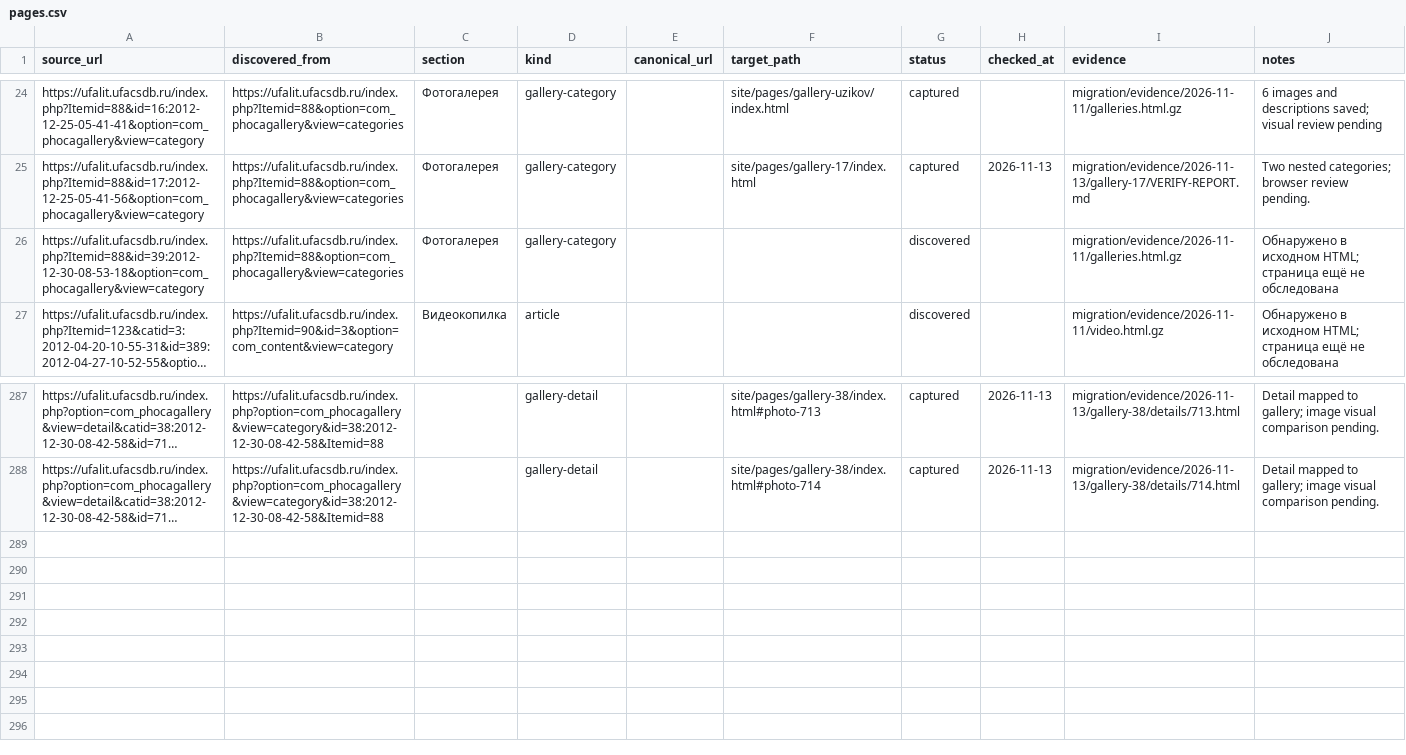
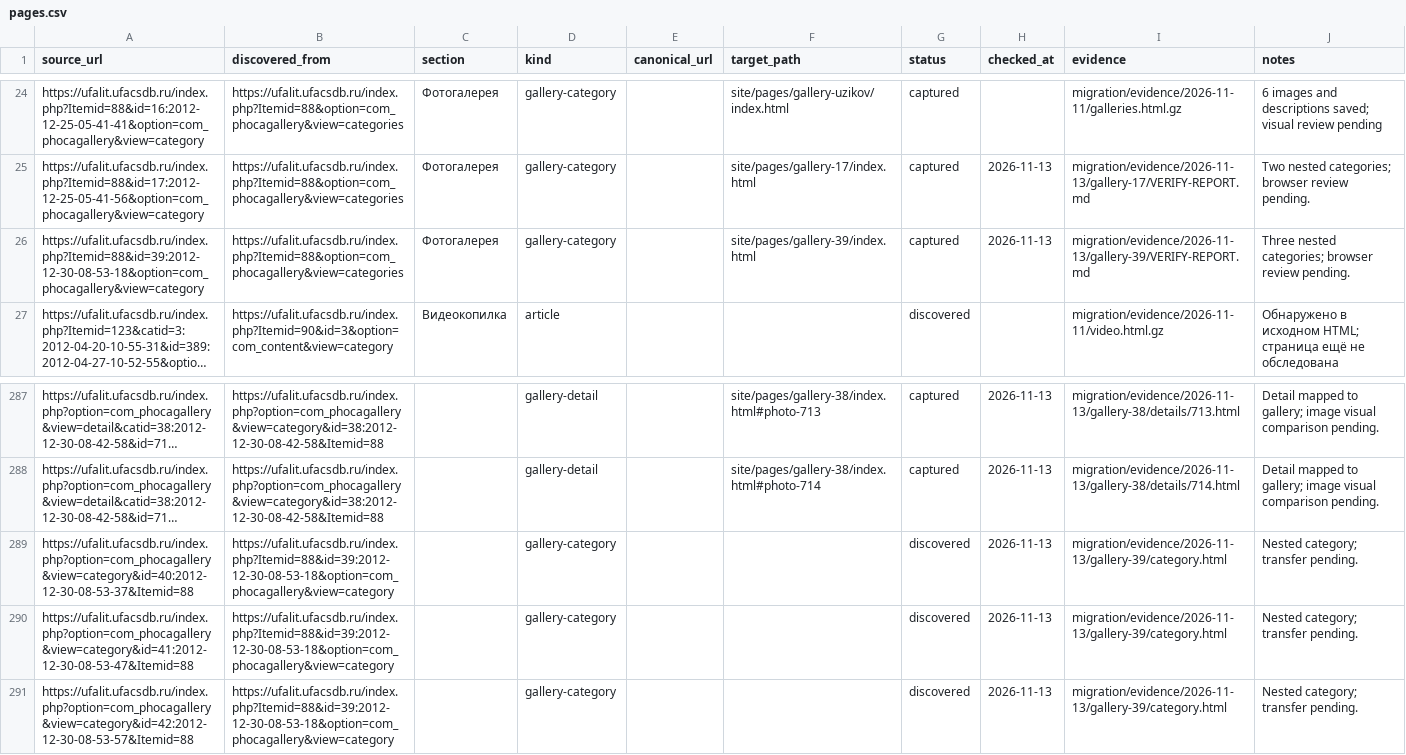
Before and after one commit to r2force/ufalit, a CSV file: migration/pages.csv, drawn as a sheet; only a part is shown, gaps mark what is left out; long unchanged cells end in …; the diff names each change by its address in the sheet, - before the commit and + after, or states it on an @@ line.

Commit message:
Capture Shafikov gallery index

```diff
--- a/migration/pages.csv
+++ b/migration/pages.csv
-F26 (target_path): (empty)
+F26 (target_path): site/pages/gallery-39/index.html
-G26 (status): discovered
+G26 (status): captured
-H26 (checked_at): (empty)
+H26 (checked_at): 2026-11-13
-I26 (evidence): migration/evidence/2026-11-11/galleries.html.gz
+I26 (evidence): migration/evidence/2026-11-13/gallery-39/VERIFY-REPORT.md
-J26 (notes): Обнаружено в исходном HTML; страница ещё не обследована
+J26 (notes): Three nested categories; browser review pending.
+row 289: https://ufalit.ufacsdb.ru/index.php?option=com_phocagallery&view=category&id=40:2012-12-30-08-53-37&Itemid=88 | https://ufalit.ufacsdb.ru/index.php?Itemid=88&id=39:2012-12-30-08-53-18&option=com_phocagallery&view=category |  | gallery-category |  |  | discovered | 2026-11-13 | migration/evidence/2026-11-13/gallery-39/category.html | Nested category; transfer pending.
+row 290: https://ufalit.ufacsdb.ru/index.php?option=com_phocagallery&view=category&id=41:2012-12-30-08-53-47&Itemid=88 | https://ufalit.ufacsdb.ru/index.php?Itemid=88&id=39:2012-12-30-08-53-18&option=com_phocagallery&view=category |  | gallery-category |  |  | discovered | 2026-11-13 | migration/evidence/2026-11-13/gallery-39/category.html | Nested category; transfer pending.
+row 291: https://ufalit.ufacsdb.ru/index.php?option=com_phocagallery&view=category&id=42:2012-12-30-08-53-57&Itemid=88 | https://ufalit.ufacsdb.ru/index.php?Itemid=88&id=39:2012-12-30-08-53-18&option=com_phocagallery&view=category |  | gallery-category |  |  | discovered | 2026-11-13 | migration/evidence/2026-11-13/gallery-39/category.html | Nested category; transfer pending.
```
Also changed, not shown: 11 other files.
